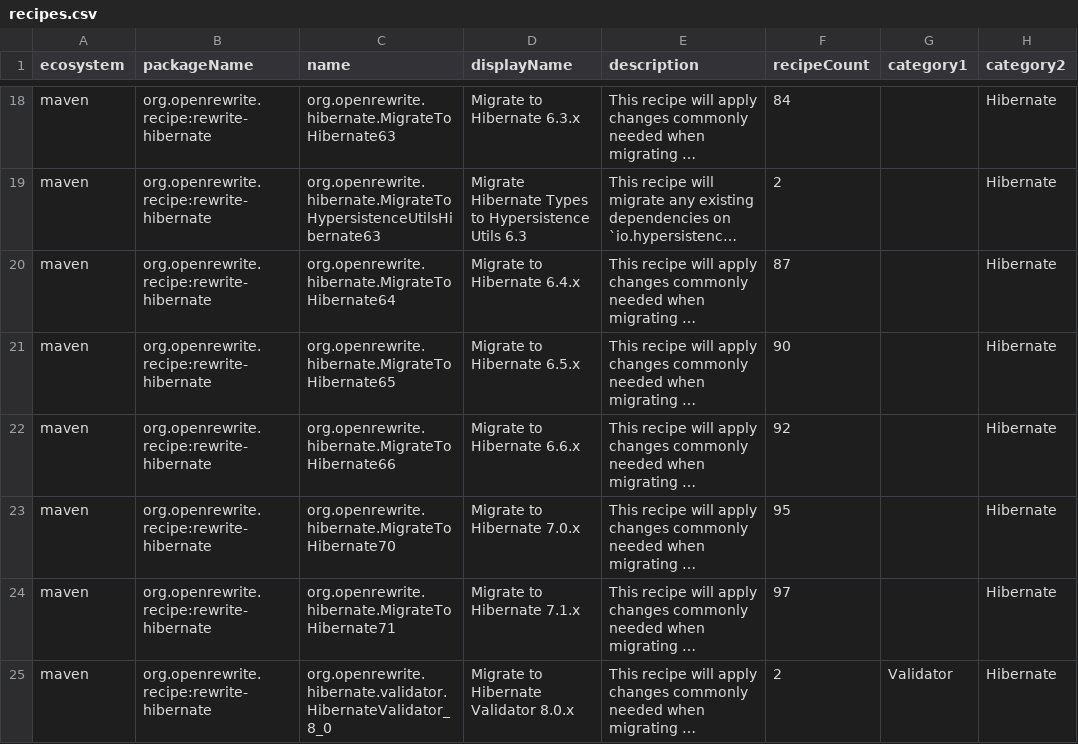
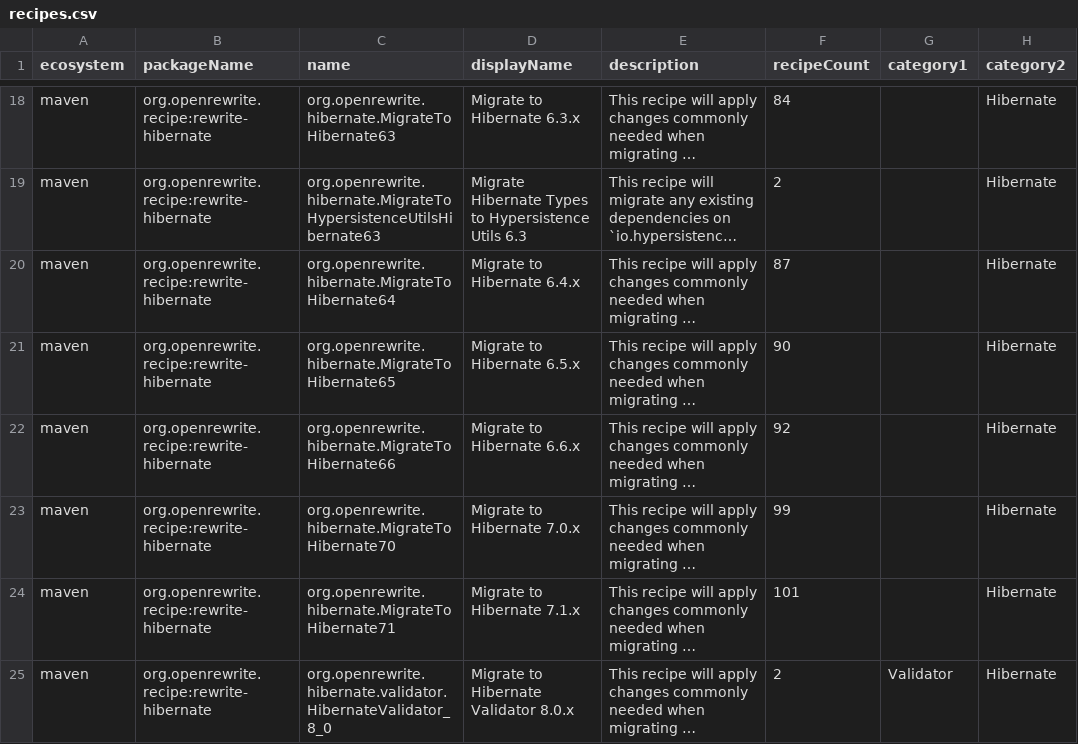
Before and after one commit to openrewrite/rewrite-hibernate, a CSV file: src/main/resources/META-INF/rewrite/recipes.csv, drawn as a sheet; only a part is shown, gaps mark what is left out; long unchanged cells end in …; the diff names each change by its address in the sheet, - before the commit and + after, or states it on an @@ line.

```diff
--- a/src/main/resources/META-INF/rewrite/recipes.csv
+++ b/src/main/resources/META-INF/rewrite/recipes.csv
-F23 (recipeCount): 95
+F23 (recipeCount): 99
-F24 (recipeCount): 97
+F24 (recipeCount): 101
```
Also changed, not shown: 2 other files.
